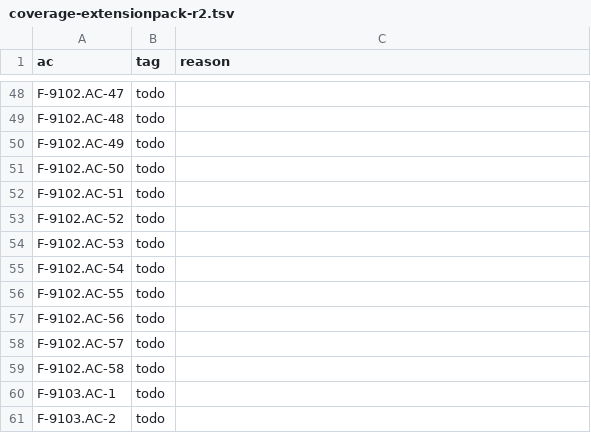
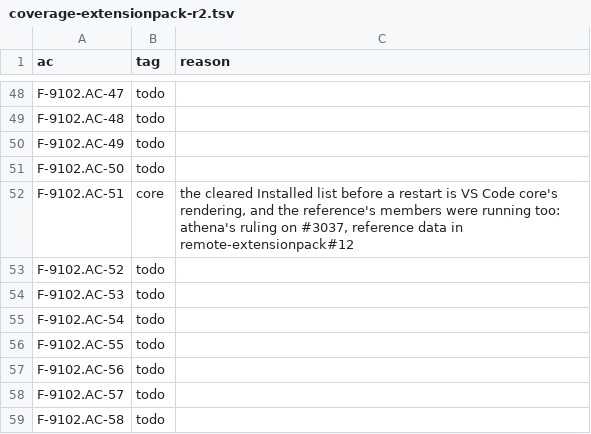
Before and after one commit to remote-oss/remote, a TSV file: docs/architecture/catalogue/coverage-extensionpack-r2.tsv, drawn as a sheet; only a part is shown, gaps mark what is left out; the shorter side is filled out with more unchanged rows.

```diff
--- a/docs/architecture/catalogue/coverage-extensionpack-r2.tsv
+++ b/docs/architecture/catalogue/coverage-extensionpack-r2.tsv
@@ -51,3 +51,3 @@ F-9102.AC-49	todo
 F-9102.AC-50	todo	
-F-9102.AC-51	todo	
+F-9102.AC-51	core	the cleared Installed list before a restart is VS Code core's rendering, and the reference's members were running too: athena's ruling on #3037, reference data in remote-extensionpack#12
 F-9102.AC-52	todo	
```
